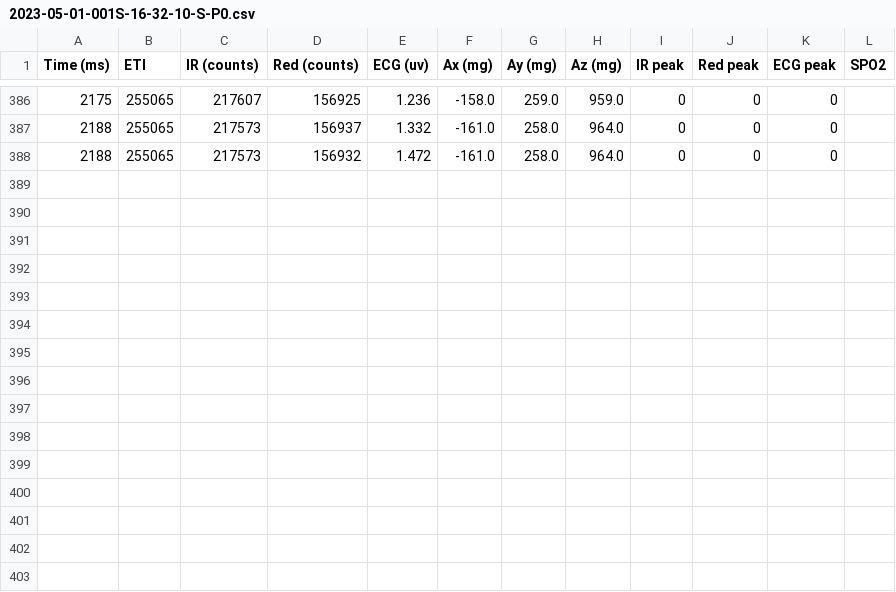
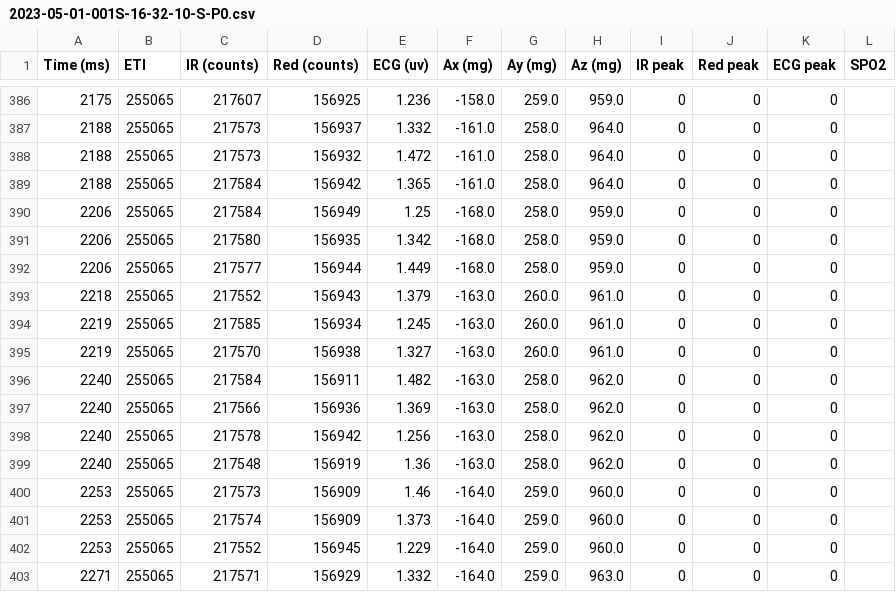
Before and after one commit to vyasdeep668/VitalTracer, a CSV file: 3_HR_Detection_Algorithm/VTDataAnalysis(new signals)/2023-05-01-001S-16-32-10-S/ValidCSVFiles/2023-05-01-001S-16-32-10-S-P0.csv, drawn as a sheet; only a part is shown, gaps mark what is left out.

```diff
--- a/3_HR_Detection_Algorithm/VTDataAnalysis(new signals)/2023-05-01-001S-16-32-10-S/ValidCSVFiles/2023-05-01-001S-16-32-10-S-P0.csv
+++ b/3_HR_Detection_Algorithm/VTDataAnalysis(new signals)/2023-05-01-001S-16-32-10-S/ValidCSVFiles/2023-05-01-001S-16-32-10-S-P0.csv
@@ -388 +388,16 @@ Time (ms),ETI,IR (counts),Red (counts),ECG (uv),Ax (mg),Ay (mg),Az (mg),IR peak,
 2188,255065,217573,156932,1.472,-161.0,258.0,964.0,0,0,0,
+2188,255065,217584,156942,1.365,-161.0,258.0,964.0,0,0,0,
+2206,255065,217584,156949,1.25,-168.0,258.0,959.0,0,0,0,
+2206,255065,217580,156935,1.342,-168.0,258.0,959.0,0,0,0,
+2206,255065,217577,156944,1.449,-168.0,258.0,959.0,0,0,0,
+2218,255065,217552,156943,1.379,-163.0,260.0,961.0,0,0,0,
+2219,255065,217585,156934,1.245,-163.0,260.0,961.0,0,0,0,
+2219,255065,217570,156938,1.327,-163.0,260.0,961.0,0,0,0,
+2240,255065,217584,156911,1.482,-163.0,258.0,962.0,0,0,0,
+2240,255065,217566,156936,1.369,-163.0,258.0,962.0,0,0,0,
+2240,255065,217578,156942,1.256,-163.0,258.0,962.0,0,0,0,
+2240,255065,217548,156919,1.36,-163.0,258.0,962.0,0,0,0,
+2253,255065,217573,156909,1.46,-164.0,259.0,960.0,0,0,0,
+2253,255065,217574,156909,1.373,-164.0,259.0,960.0,0,0,0,
+2253,255065,217552,156945,1.229,-164.0,259.0,960.0,0,0,0,
+2271,255065,217571,156929,1.332,-164.0,259.0,963.0,0,0,0,
```
Also changed, not shown: 3_HR_Detection_Algorithm/VTDataAnalysis(new signals)/2023-05-01-001S-16-32-10-S/ValidCSVFiles/2023-05-01-001S-16-32-10-S-P1.csv, 3_HR_Detection_Algorithm/VTDataAnalysis(new signals)/2023-05-10-001S-22-05-32-S/ValidCSVFiles/2023-05-10-001S-22-05-32-S-P0.csv, 35 other files.
